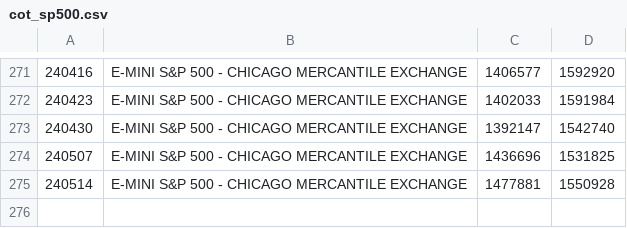
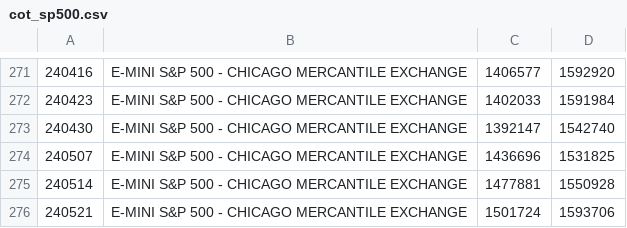
Before and after one commit to bardurt/market_data, a CSV file: cot/cot_sp500.csv, drawn as a sheet; only a part is shown, gaps mark what is left out; the diff names each change by its address in the sheet, - before the commit and + after, or states it on an @@ line.

Commit message:
Update cot_sp500.csv

```diff
--- a/cot/cot_sp500.csv
+++ b/cot/cot_sp500.csv
+row 276: 240521 | E-MINI S&P 500 - CHICAGO MERCANTILE EXCHANGE | 1501724 | 1593706
```
